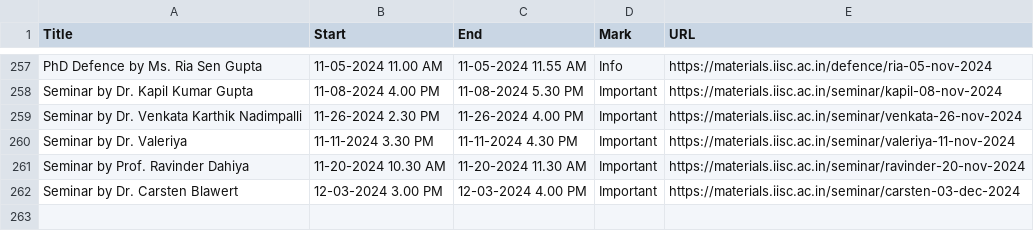
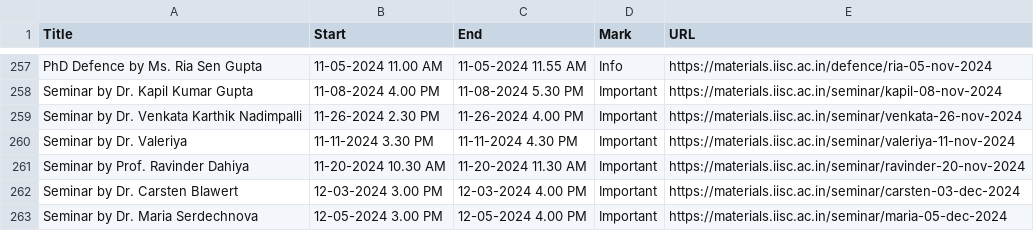
Before and after one commit to mte-iisc/materials-iisc, a CSV file: _site/events/events.csv, drawn as a sheet; only a part is shown, gaps mark what is left out.

```diff
--- a/_site/events/events.csv
+++ b/_site/events/events.csv
@@ -262 +262,2 @@ Seminar by Prof. Ravinder Dahiya,11-20-2024  10.30 AM,11-20-2024  11.30 AM,Impor
 Seminar by Dr. Carsten Blawert,12-03-2024  3.00 PM,12-03-2024  4.00 PM,Important,https://materials.iisc.ac.in/seminar/carsten-03-dec-2024
+Seminar by Dr. Maria Serdechnova,12-05-2024  3.00 PM,12-05-2024  4.00 PM,Important,https://materials.iisc.ac.in/seminar/maria-05-dec-2024
```
Also changed, not shown: events/events.csv, 8 other files.
